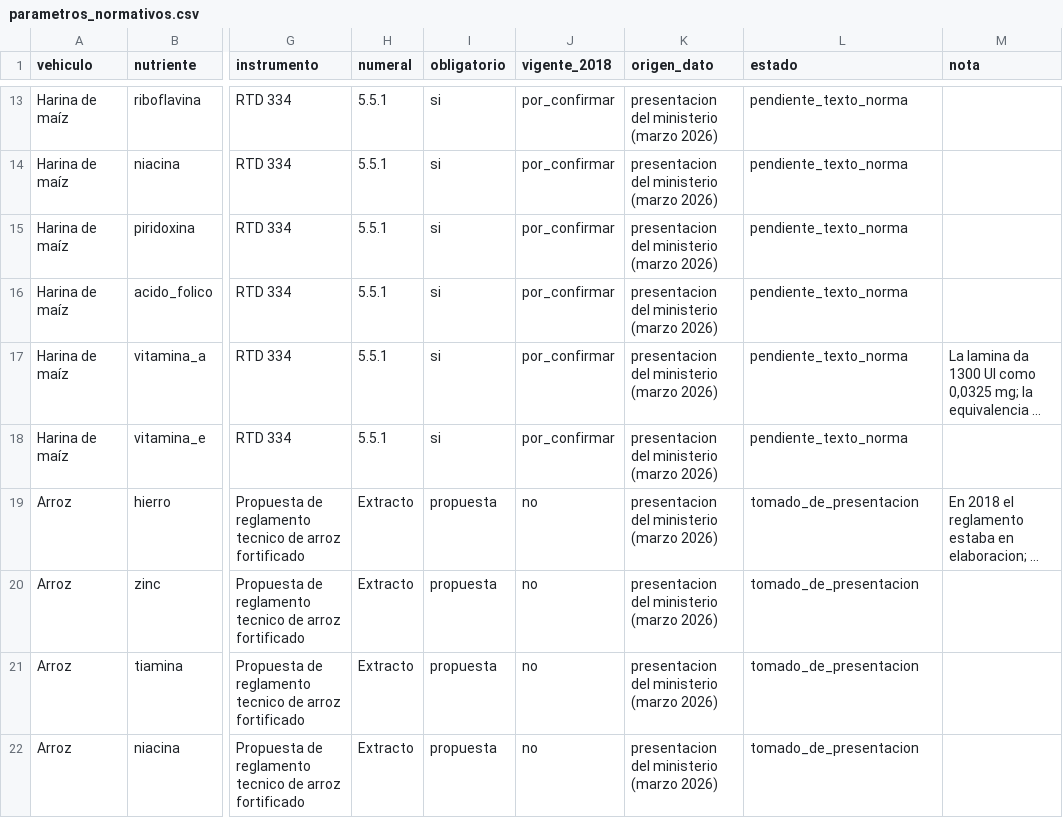
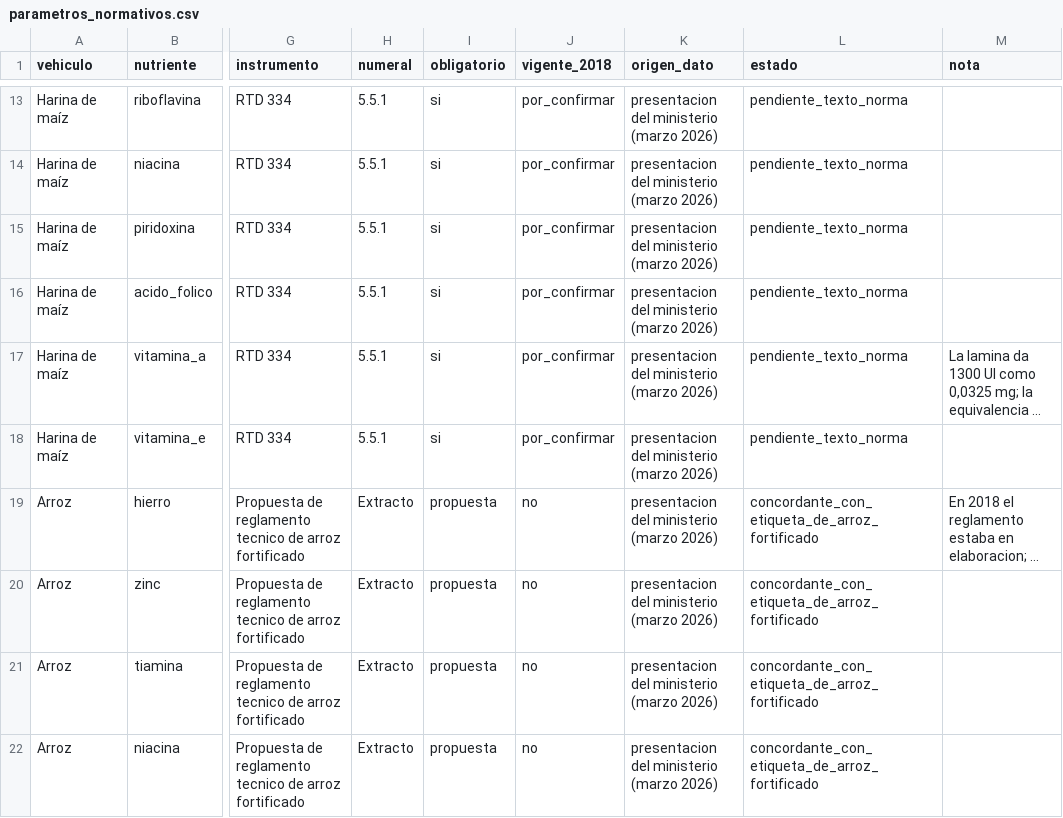
Before and after one commit to maicel1978/analisis_ENGIH2018, a CSV file: data/raw/parametros_normativos.csv, drawn as a sheet; only a part is shown, gaps mark what is left out; long unchanged cells end in …; the diff covers the shown part only; the diff names each change by its address in the sheet, - before the commit and + after, or states it on an @@ line.

Commit message:
Relleno de vacios de composicion y cierre de la jornada: cifras vigentes en la hoja de ruta

```diff
--- a/data/raw/parametros_normativos.csv
+++ b/data/raw/parametros_normativos.csv
-L19:L22 (estado): tomado_de_presentacion
+L19:L22 (estado): concordante_con_etiqueta_de_arroz_fortificado
```
Also changed, not shown: 7 edited cells elsewhere in this file, 6 other files.
